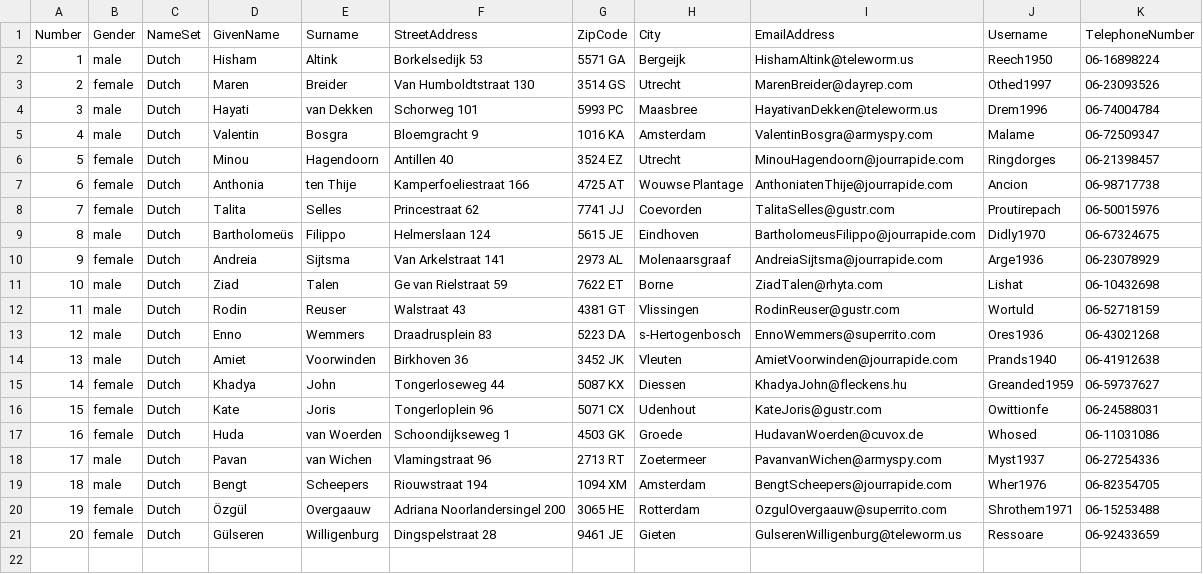
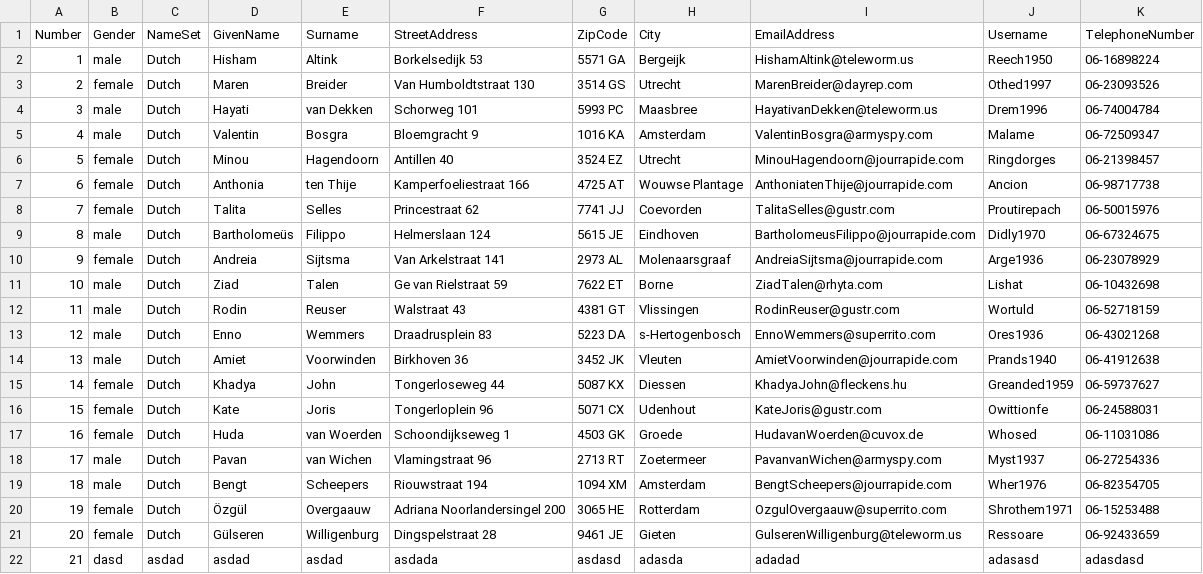
Before and after one commit to markhof010/PLS, a CSV file: FakeNameSet20.csv, drawn as a sheet; the diff names each change by its address in the sheet, - before the commit and + after, or states it on an @@ line.

```diff
--- a/FakeNameSet20.csv
+++ b/FakeNameSet20.csv
+row 22: 21 | dasd | asdad | asdad | asdad | asdada | asdasd | adasda | adadad | adasasd | adasdasd
```
Also changed, not shown: 10 other files.
